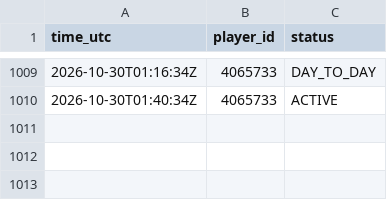
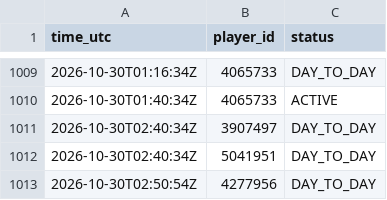
Before and after one commit to thewhitelisted/cg-engine, a CSV file: data/status_log.csv, drawn as a sheet; only a part is shown, gaps mark what is left out.

```diff
--- a/data/status_log.csv
+++ b/data/status_log.csv
@@ -1010 +1010,4 @@ time_utc,player_id,status
 2026-10-30T01:40:34Z,4065733,ACTIVE
+2026-10-30T02:40:34Z,3907497,DAY_TO_DAY
+2026-10-30T02:40:34Z,5041951,DAY_TO_DAY
+2026-10-30T02:50:54Z,4277956,DAY_TO_DAY
```
Also changed, not shown: data/return_log.csv, 2 other files.
